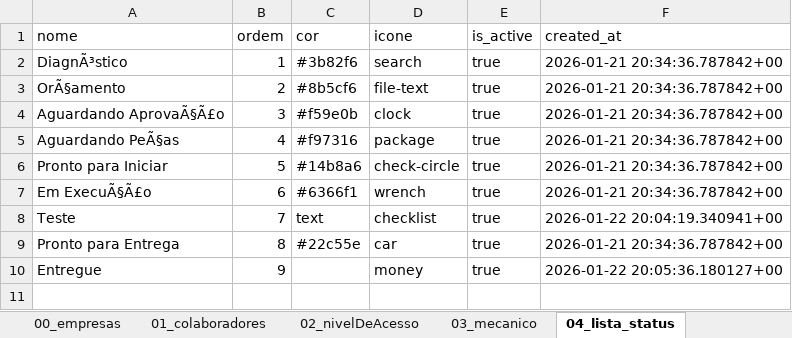
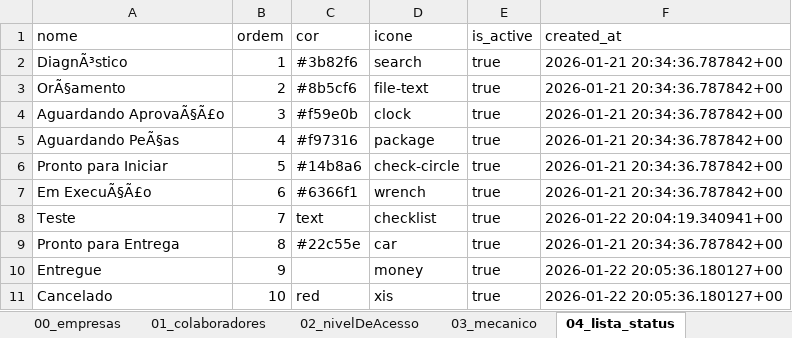
Before and after one commit to toliveira1802-sketch/git-push-fix, an Excel workbook: data_base_sistema.xlsx, sheet 04_lista_status, drawn as a sheet; values as stored, in another font and other column widths than the file's, no borders; the diff names each change by its address in the sheet, - before the commit and + after, or states it on an @@ line.

Commit message:
Update data_base_sistema.xlsx

```diff
--- a/data_base_sistema.xlsx (sheet 04_lista_status)
+++ b/data_base_sistema.xlsx (sheet 04_lista_status)
+row 11: Cancelado | 10 | red | xis | true | 2026-01-22 20:05:36.180127+00
```
